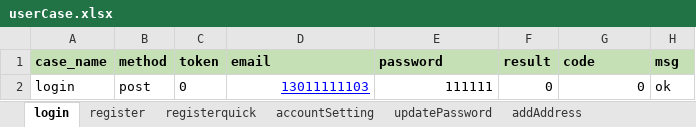
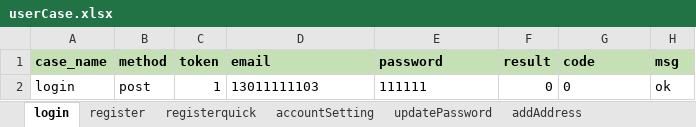
Before and after one commit to mingming2513953126/pythondemo, an Excel workbook: interfaceTest/testFile/case/userCase.xlsx, sheet login, drawn as a sheet; values as stored, in another font and other column widths than the file's, no borders; the diff names each change by its address in the sheet, - before the commit and + after, or states it on an @@ line.

```diff
--- a/interfaceTest/testFile/case/userCase.xlsx (sheet login)
+++ b/interfaceTest/testFile/case/userCase.xlsx (sheet login)
-C2 (token): 0
+C2 (token): 1
-D2:E2 alignment: right
+D2:E2 alignment: left
@@ D2 underline: on → off, text colour: #0000FF → black @@
-G2 alignment: right
+G2 alignment: left
```
Also changed, not shown: 4 other files.
